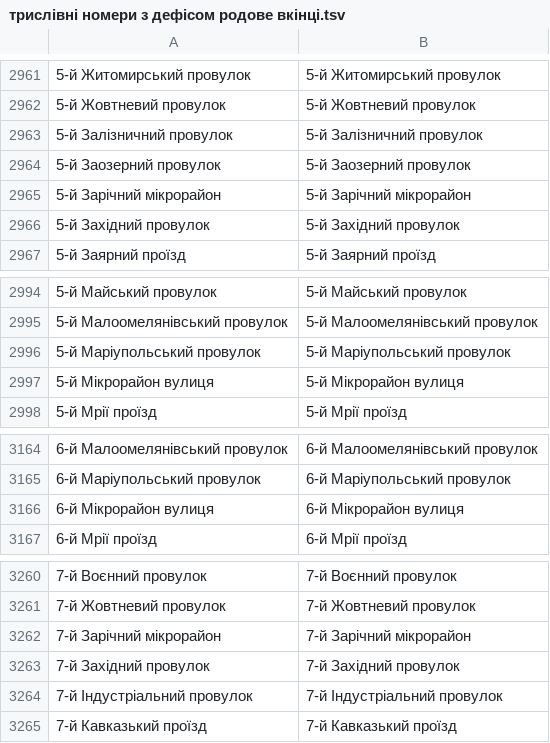
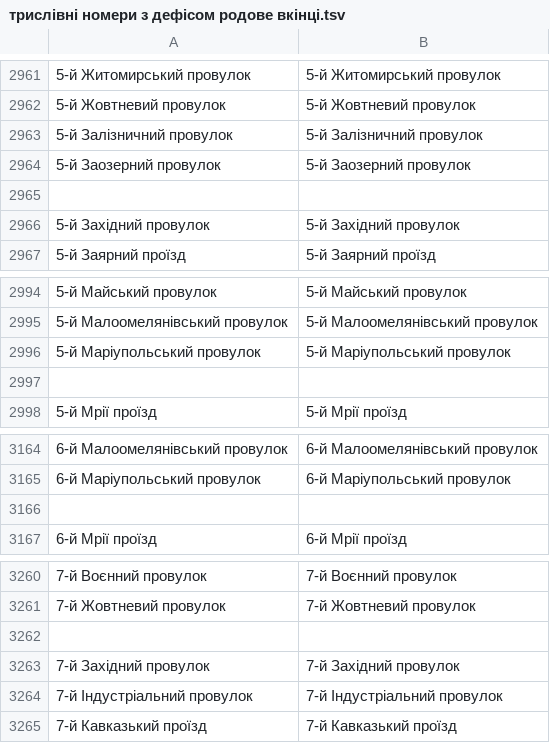
Before and after one commit to mellangr/mellangr.github.io, a TSV file: assets/streets/трислівні номери з дефісом родове вкінці.tsv, drawn as a sheet; only a part is shown, gaps mark what is left out; the diff covers the shown part only; the diff names each change by its address in the sheet, - before the commit and + after, or states it on an @@ line.

```diff
--- a/assets/streets/трислівні номери з дефісом родове вкінці.tsv
+++ b/assets/streets/трислівні номери з дефісом родове вкінці.tsv
-row 2965: 5-й Зарічний мікрорайон | 5-й Зарічний мікрорайон
+row 2965: (empty)
-row 2997: 5-й Мікрорайон вулиця | 5-й Мікрорайон вулиця
+row 2997: (empty)
-row 3166: 6-й Мікрорайон вулиця | 6-й Мікрорайон вулиця
+row 3166: (empty)
-row 3262: 7-й Зарічний мікрорайон | 7-й Зарічний мікрорайон
+row 3262: (empty)
```
Also changed, not shown: 12 edited cells elsewhere in this file, 3 other files.
